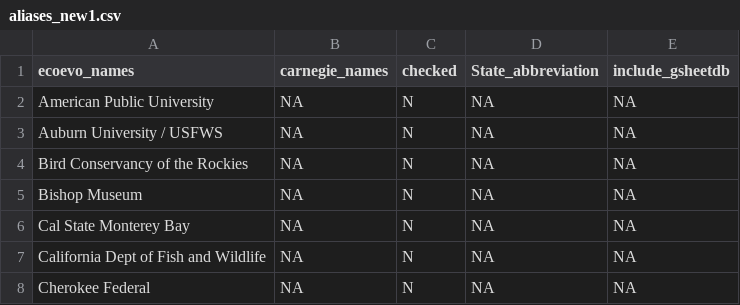
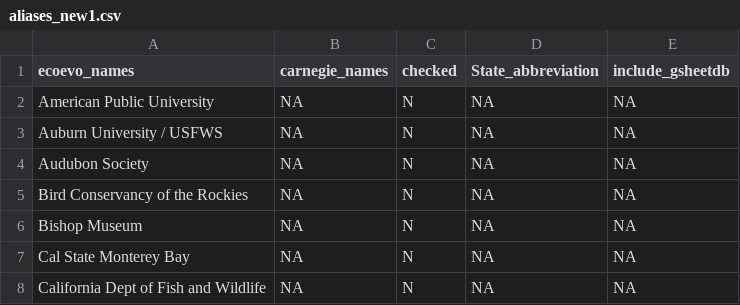
Before and after one commit to mikeblazanin/ecoevojobsR, a CSV file: data-raw/aliases_new1.csv, drawn as a sheet; only a part is shown; the shorter side is filled out with more unchanged rows; the diff names each change by its address in the sheet, - before the commit and + after, or states it on an @@ line.

```diff
--- a/data-raw/aliases_new1.csv
+++ b/data-raw/aliases_new1.csv
+row 4: Audubon Society | NA | N | NA | NA
```
Also changed, not shown: data-raw/ecoevojobsR_faculty.csv, data-raw/ecoevojobsR_postdoc.csv, 1 other file.
